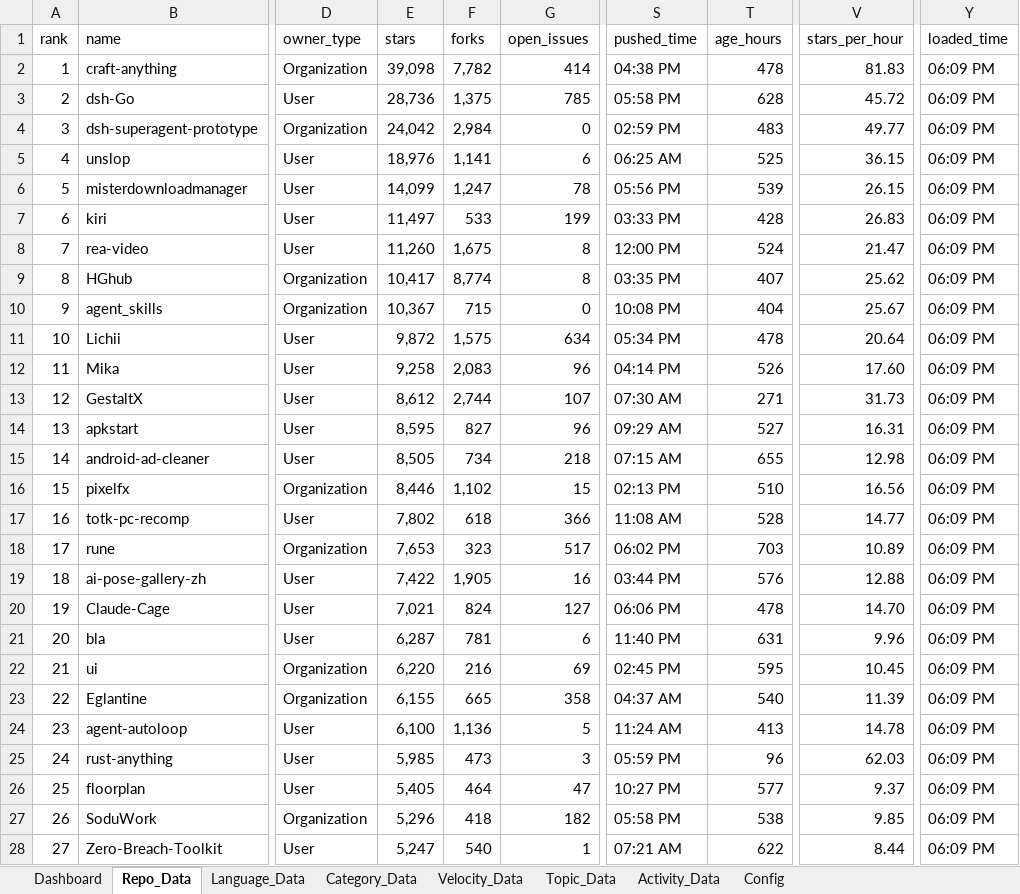
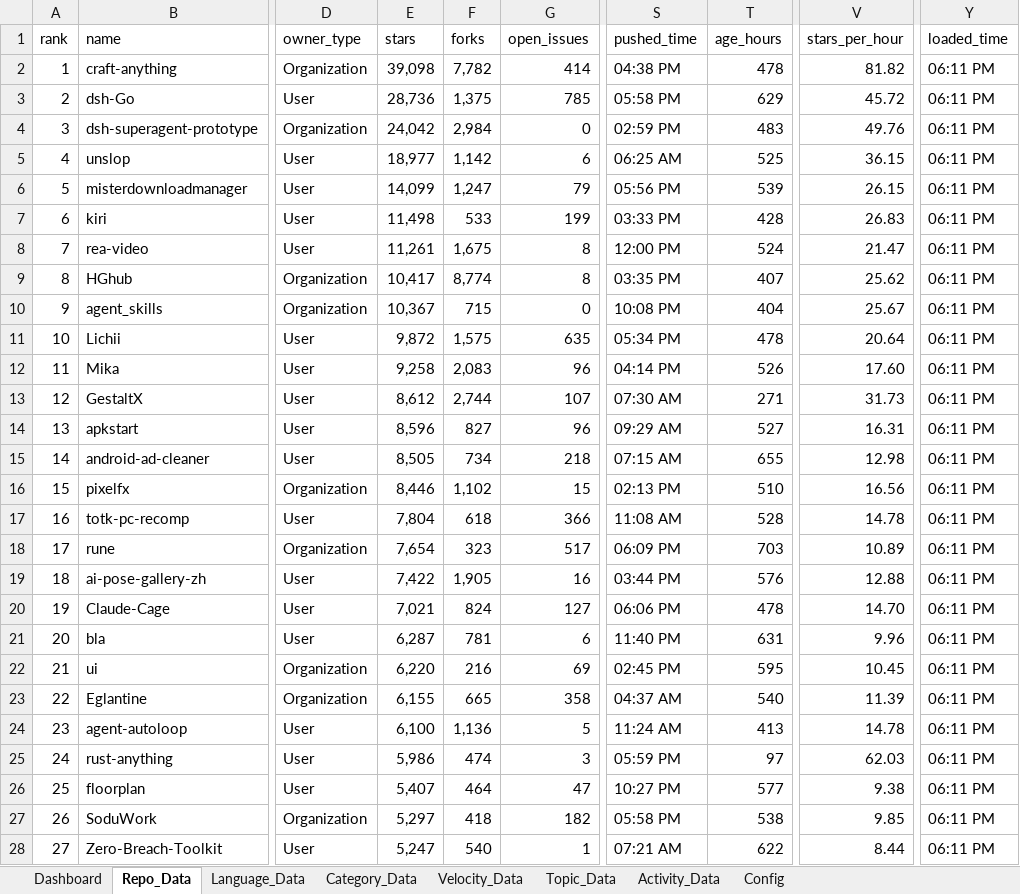
Before and after one commit to DishantBhere/GitHub-ETL-Engine, an Excel workbook: GitHub_Trending_Dashboard.xlsx, sheet Repo_Data, drawn as a sheet; only a part is shown, gaps mark what is left out; values as stored, in another font and other column widths than the file's, no borders; table styles not drawn; the diff covers the shown part only; the diff names each change by its address in the sheet, - before the commit and + after, or states it on an @@ line.

```diff
--- a/GitHub_Trending_Dashboard.xlsx (sheet Repo_Data)
+++ b/GitHub_Trending_Dashboard.xlsx (sheet Repo_Data)
-V2 (stars_per_hour): 81.83
+V2 (stars_per_hour): 81.82
-Y2:Y28 (loaded_time): 06:09 PM
+Y2:Y28 (loaded_time): 06:11 PM
-T3 (age_hours): 628
+T3 (age_hours): 629
-V4 (stars_per_hour): 49.77
+V4 (stars_per_hour): 49.76
-E5 (stars): 18,976
+E5 (stars): 18,977
-F5 (forks): 1,141
+F5 (forks): 1,142
-G6 (open_issues): 78
+G6 (open_issues): 79
-E7 (stars): 11,497
+E7 (stars): 11,498
-E8 (stars): 11,260
+E8 (stars): 11,261
-G11 (open_issues): 634
+G11 (open_issues): 635
-E14 (stars): 8,595
+E14 (stars): 8,596
-E17 (stars): 7,802
+E17 (stars): 7,804
-V17 (stars_per_hour): 14.77
+V17 (stars_per_hour): 14.78
-E18 (stars): 7,653
+E18 (stars): 7,654
-S18 (pushed_time): 06:02 PM
+S18 (pushed_time): 06:09 PM
-E25 (stars): 5,985
+E25 (stars): 5,986
-F25 (forks): 473
+F25 (forks): 474
-T25 (age_hours): 96
+T25 (age_hours): 97
-E26 (stars): 5,405
+E26 (stars): 5,407
-V26 (stars_per_hour): 9.37
+V26 (stars_per_hour): 9.38
-E27 (stars): 5,296
+E27 (stars): 5,297
```
Also changed, not shown: 125 edited cells elsewhere in this sheet, sheet Topic_Data, sheet Language_Data, sheet Velocity_Data, sheet Config, 5 other files.
